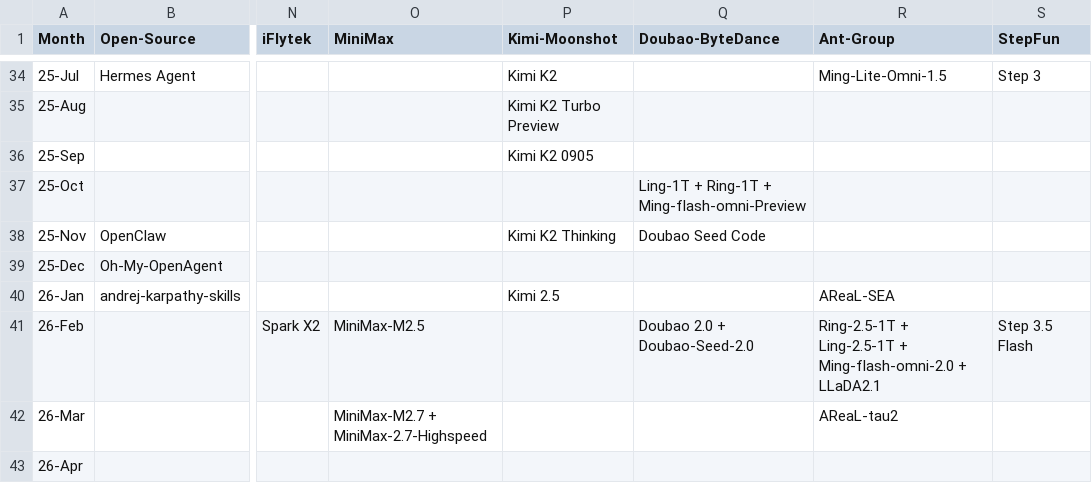
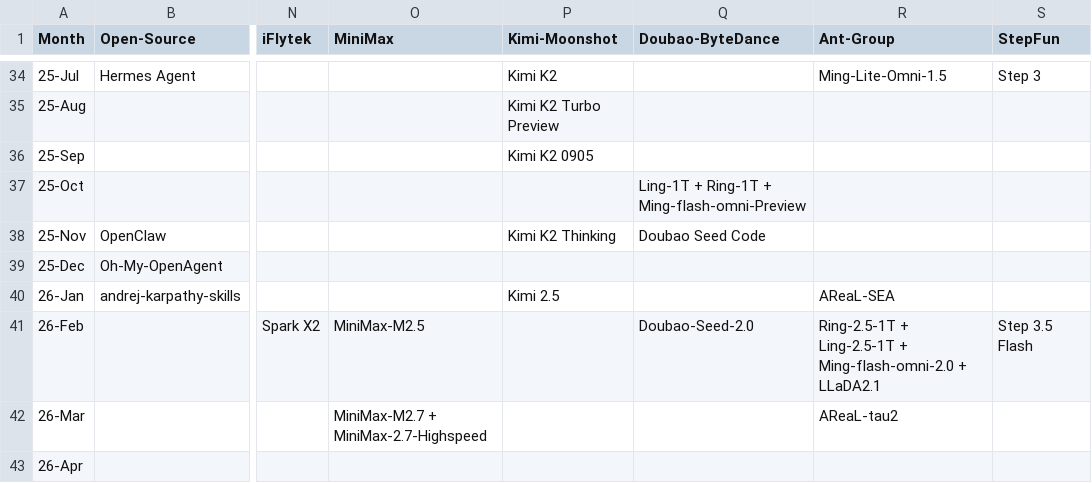
Before and after one commit to Physics-Lee/Monthly_Table_of_LLM_Releasing, a CSV file: llm_release_timeline_2022-11_to_2026-04.csv, drawn as a sheet; only a part is shown, gaps mark what is left out; the diff names each change by its address in the sheet, - before the commit and + after, or states it on an @@ line.

Commit message:
fix: deduplicate Doubao 2.0 / Doubao-Seed-2.0 (same model)
- Remove redundant Doubao 2.0 entry from 26-Feb row
- Keep only Doubao-Seed-2.0 as the canonical name
- Rebuild data.json, links.json, README.md

```diff
--- a/llm_release_timeline_2022-11_to_2026-04.csv
+++ b/llm_release_timeline_2022-11_to_2026-04.csv
-Q41 (Doubao-ByteDance): Doubao 2.0 + Doubao-Seed-2.0
+Q41 (Doubao-ByteDance): Doubao-Seed-2.0
```
Also changed, not shown: 3 other files.
